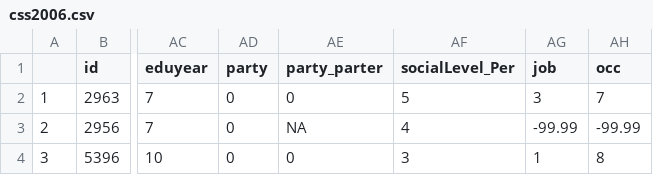
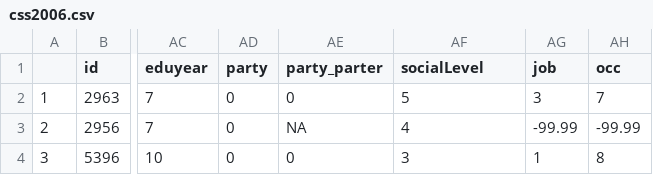
Before and after one commit to Zhumeng-gif/Fear_Trust, a CSV file: dataclean/css2006.csv, drawn as a sheet; only a part is shown, gaps mark what is left out; the diff names each change by its address in the sheet, - before the commit and + after, or states it on an @@ line.

Commit message:
clean data

```diff
--- a/dataclean/css2006.csv
+++ b/dataclean/css2006.csv
-AF1: socialLevel_Per
+AF1: socialLevel
```
Also changed, not shown: dataclean/cbs2002.csv, 19 other files.
